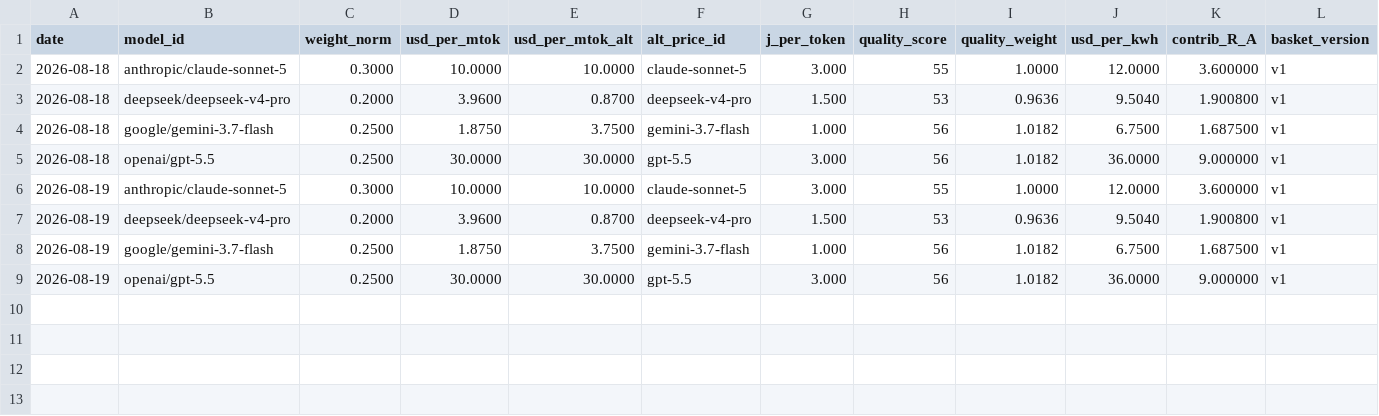
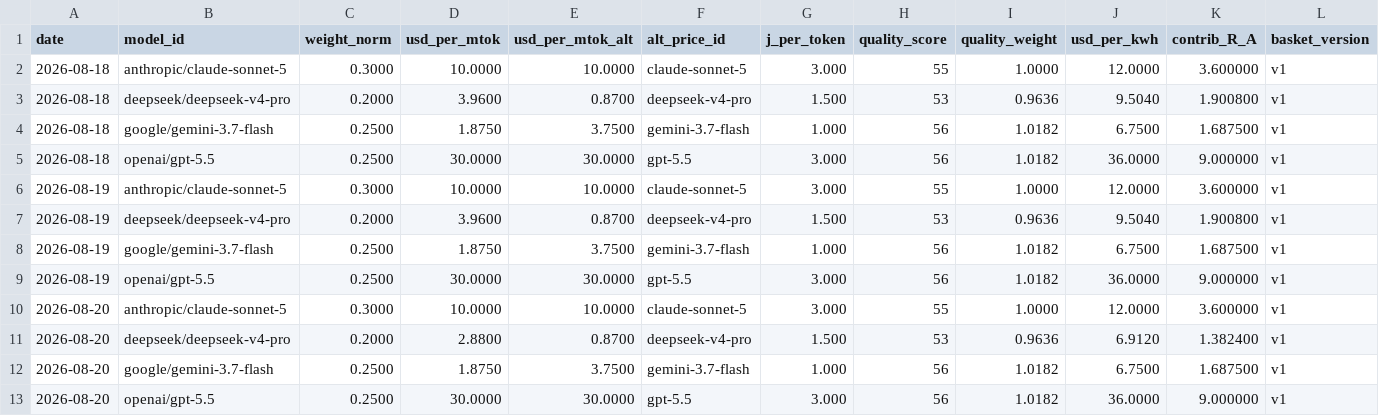
Before and after one commit to tanghuidao/token-parity, a CSV file: basket_detail.csv, drawn as a sheet; only a part is shown; rows hold the shown columns only; the diff names each change by its address in the sheet, - before the commit and + after, or states it on an @@ line.

```diff
--- a/basket_detail.csv
+++ b/basket_detail.csv
+row 10: 2026-08-20 | anthropic/claude-sonnet-5 | 0.3000 | 10.0000 | 10.0000 | claude-sonnet-5 | 3.000 | 55 | 1.0000 | 12.0000 | 3.600000 | v1
+row 11: 2026-08-20 | deepseek/deepseek-v4-pro | 0.2000 | 2.8800 | 0.8700 | deepseek-v4-pro | 1.500 | 53 | 0.9636 | 6.9120 | 1.382400 | v1
+row 12: 2026-08-20 | google/gemini-3.7-flash | 0.2500 | 1.8750 | 3.7500 | gemini-3.7-flash | 1.000 | 56 | 1.0182 | 6.7500 | 1.687500 | v1
+row 13: 2026-08-20 | openai/gpt-5.5 | 0.2500 | 30.0000 | 30.0000 | gpt-5.5 | 3.000 | 56 | 1.0182 | 36.0000 | 9.000000 | v1
```
Also changed, not shown: docs/basket_detail.csv, docs/parity_series.csv, 5 other files.
